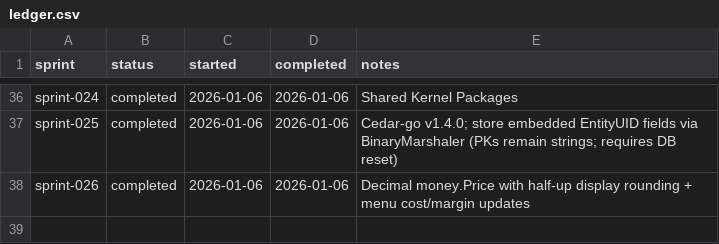
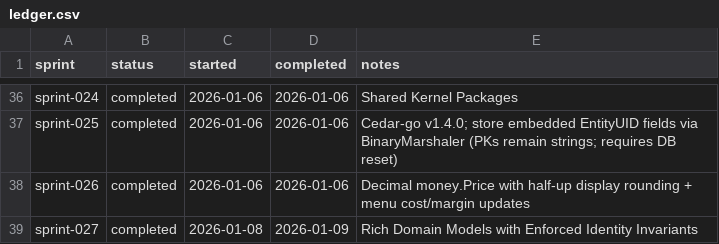
Before and after one commit to TheFellow/go-modular-monolith, a CSV file: .ai/sprints/ledger.csv, drawn as a sheet; only a part is shown, gaps mark what is left out; the diff names each change by its address in the sheet, - before the commit and + after, or states it on an @@ line.

Commit message:
Remove defensive ID guards and enforce identity invariants in domain models and commands
- Eliminated redundant ID validation checks in `CedarEntity()` methods and commands.
- Updated `Create` and `Place` commands to reject entities with pre-set IDs.
- Simplified `CedarEntity()` implementations to directly use IDs without fallback logic.
- Removed redundant guards across commands, queries, and event handlers.
- Added tests to ensure ID constraints are enforced in create commands.

```diff
--- a/.ai/sprints/ledger.csv
+++ b/.ai/sprints/ledger.csv
+row 39: sprint-027 | completed | 2026-01-08 | 2026-01-09 | Rich Domain Models with Enforced Identity Invariants
```
Also changed, not shown: 29 other files.
